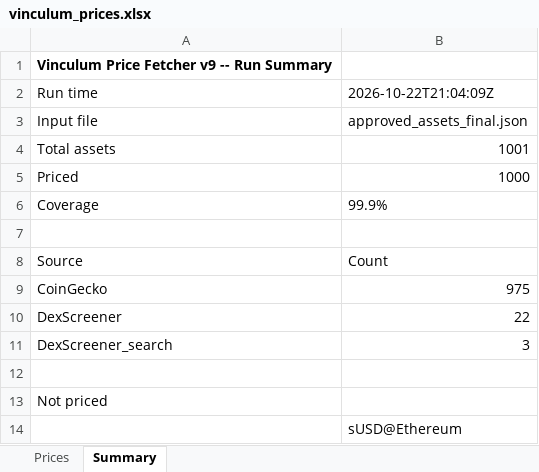
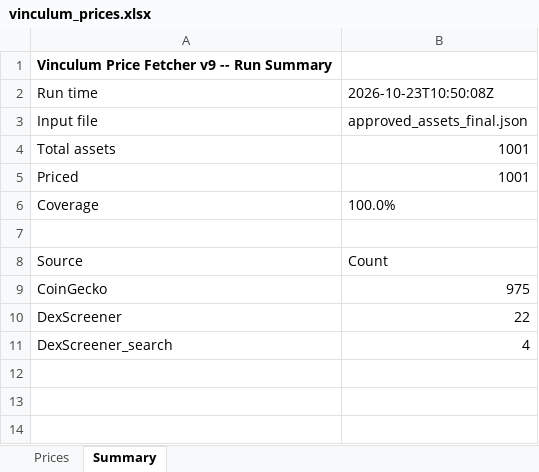
Before and after one commit to VinculumDefi/vinculum-protocol, an Excel workbook: vinculum_prices.xlsx, sheet Summary, drawn as a sheet; values as stored, in another font and other column widths than the file's, no borders; the diff names each change by its address in the sheet, - before the commit and + after, or states it on an @@ line.

Commit message:
Auto: refresh prices 2026-10-23T10:50Z

```diff
--- a/vinculum_prices.xlsx (sheet Summary)
+++ b/vinculum_prices.xlsx (sheet Summary)
-B2: 2026-10-22T21:04:09Z
+B2: 2026-10-23T10:50:08Z
-B5: 1000
+B5: 1001
-B6: 99.9%
+B6: 100.0%
-B11: 3
+B11: 4
-row 12: (empty)
-row 13: Not priced
-row 14:  | sUSD@Ethereum
```
Also changed, not shown: sheet Prices, 2 other files.
